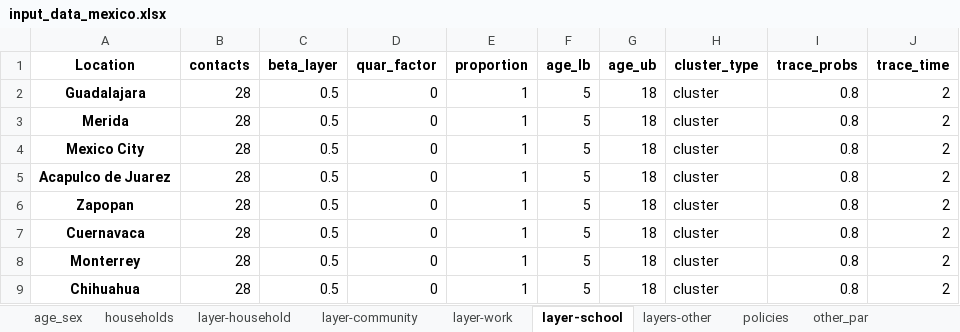
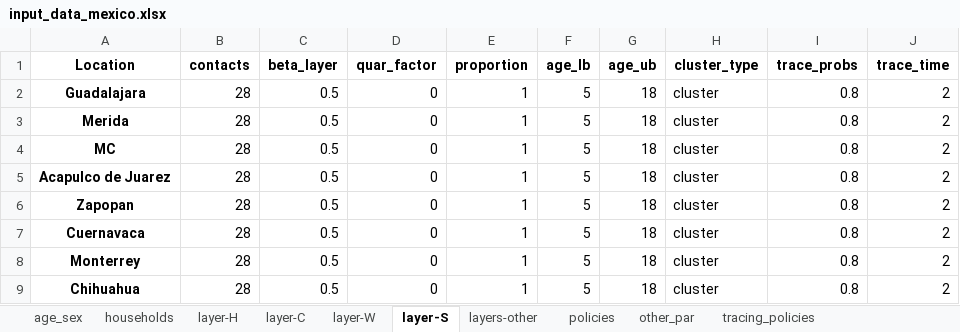
Before and after one commit to brain-modelling-group/covasim-qld-model, an Excel workbook: data/input_data_mexico.xlsx, sheet layer-S, drawn as a sheet; values as stored, in another font and other column widths than the file's, no borders; the diff names each change by its address in the sheet, - before the commit and + after, or states it on an @@ line.

Commit message:
Mexico City

```diff
--- a/data/input_data_mexico.xlsx (sheet layer-S)
+++ b/data/input_data_mexico.xlsx (sheet layer-S)
-sheet tab: layer-household
+sheet tab: layer-H
-sheet tab: layer-community
+sheet tab: layer-C
-sheet tab: layer-work
+sheet tab: layer-W
-sheet tab: layer-school
+sheet tab: layer-S
+sheet tab: tracing_policies
-A4 (Location): Mexico City
+A4 (Location): MC
```
Also changed, not shown: sheet policies, sheet other_par, sheet age_sex, sheet households, sheet layer-W, sheet layer-C, 6 more sheets, 13 other files.
